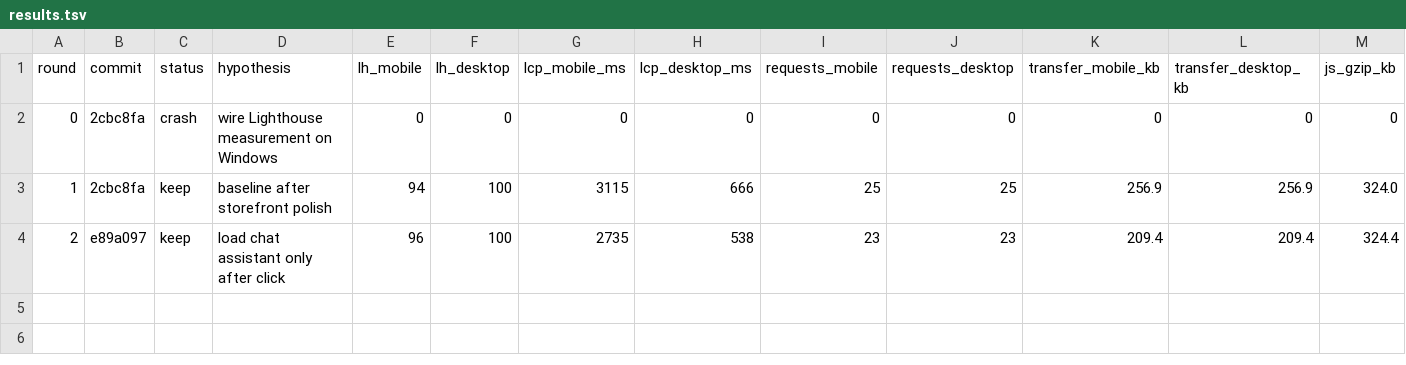
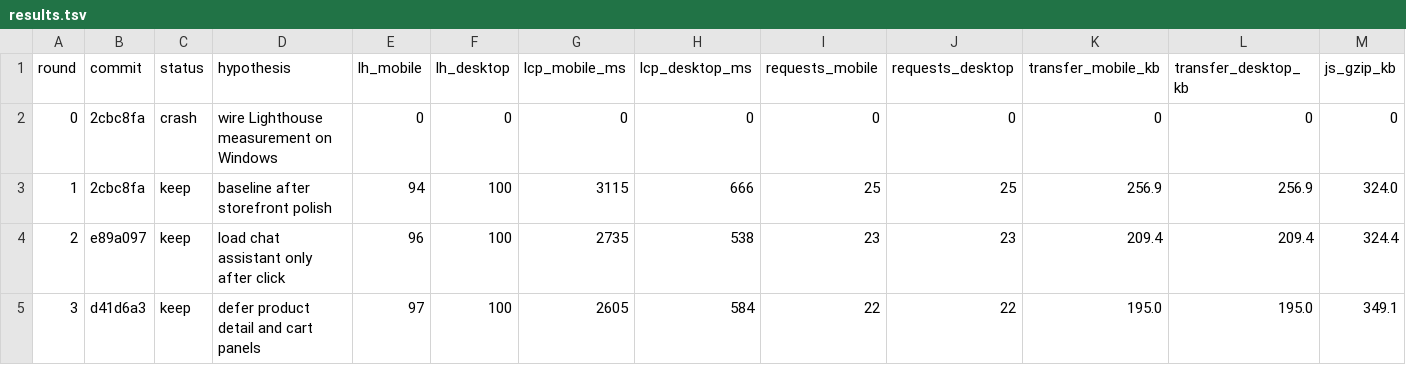
Before and after one commit to omonth/bearing, a TSV file: results.tsv, drawn as a sheet; only a part is shown; rows hold the shown columns only; the diff names each change by its address in the sheet, - before the commit and + after, or states it on an @@ line.

Commit message:
Record round 3 storefront metrics

```diff
--- a/results.tsv
+++ b/results.tsv
+row 5: 3 | d41d6a3 | keep | defer product detail and cart panels | 97 | 100 | 2605 | 584 | 22 | 22 | 195.0 | 195.0 | 349.1
```
Also changed, not shown: 1 other file.
